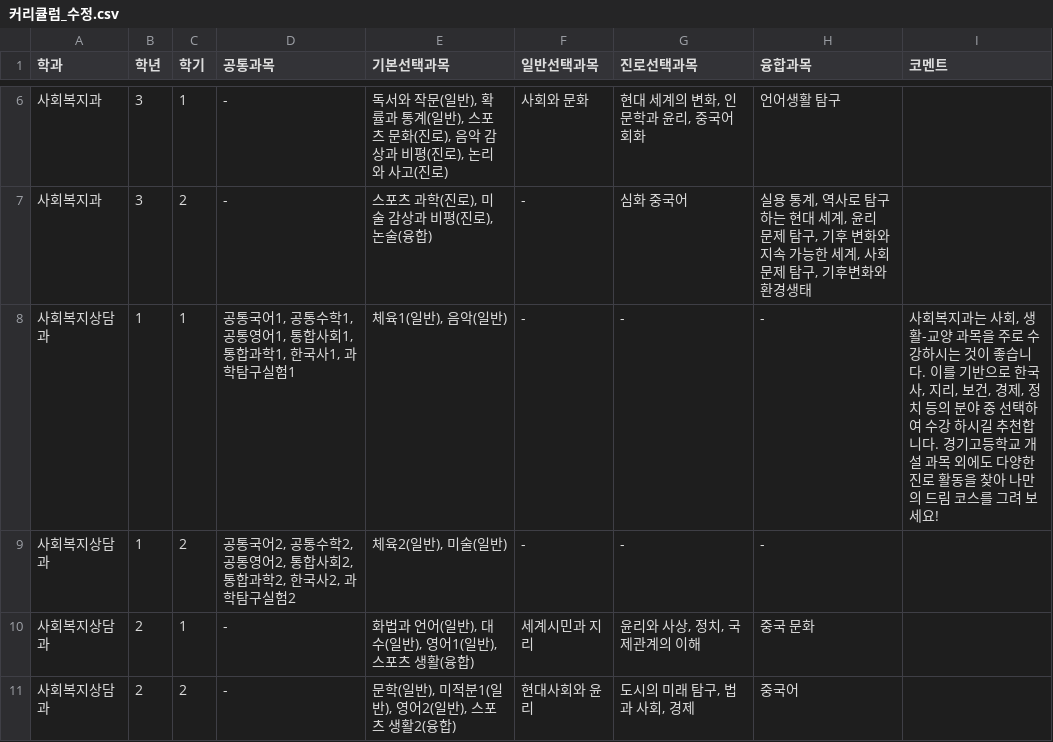
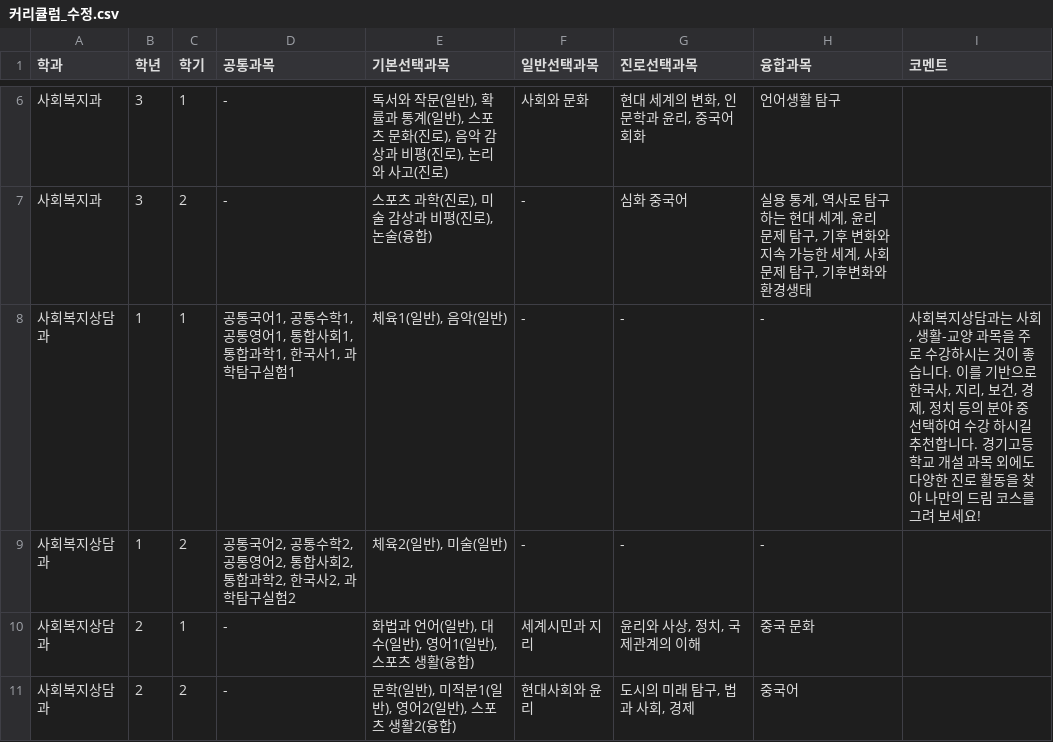
Before and after one commit to blockchainMania/DreamCourse, a CSV file: 커리큘럼_수정.csv, drawn as a sheet; only a part is shown, gaps mark what is left out; the diff covers the shown part only.

Commit message:
Update 커리큘럼_수정.csv

```diff
--- a/커리큘럼_수정.csv
+++ b/커리큘럼_수정.csv
@@ -7,3 +7,3 @@
 사회복지과,3,2,-,"스포츠 과학(진로), 미술 감상과 비평(진로), 논술(융합)",-,심화 중국어,"실용 통계, 역사로 탐구하는 현대 세계, 윤리 문제 탐구, 기후 변화와 지속 가능한 세계, 사회 문제 탐구, 기후변화와 환경생태",,,,,,,,,,,,,,,,,,,
-사회복지상담과,1,1,"공통국어1, 공통수학1, 공통영어1, 통합사회1, 통합과학1, 한국사1, 과학탐구실험1","체육1(일반), 음악(일반)",-,-,-,"사회복지과는 사회, 생활-교양 과목을 주로 수강하시는 것이 좋습니다. 이를 기반으로 한국사, 지리, 보건, 경제, 정치 등의 분야 중 선택하여 수강 하시길 추천합니다. 경기고등학교 개설 과목 외에도 다양한 진로 활동을 찾아 나만의 드림 코스를 그려 보세요!",,,,,,,,,,,,,,,,,,
+사회복지상담과,1,1,"공통국어1, 공통수학1, 공통영어1, 통합사회1, 통합과학1, 한국사1, 과학탐구실험1","체육1(일반), 음악(일반)",-,-,-,"사회복지상담과는 사회, 생활-교양 과목을 주로 수강하시는 것이 좋습니다. 이를 기반으로 한국사, 지리, 보건, 경제, 정치 등의 분야 중 선택하여 수강 하시길 추천합니다. 경기고등학교 개설 과목 외에도 다양한 진로 활동을 찾아 나만의 드림 코스를 그려 보세요!",,,,,,,,,,,,,,,,,,
 사회복지상담과,1,2,"공통국어2, 공통수학2, 공통영어2, 통합사회2, 통합과학2, 한국사2, 과학탐구실험2","체육2(일반), 미술(일반)",-,-,-,,,,,,,,,,,,,,,,,,,
```
Also changed, not shown: 2 edited cells elsewhere in this file.
